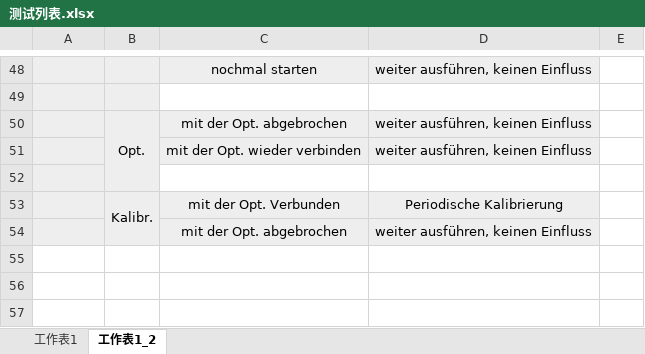
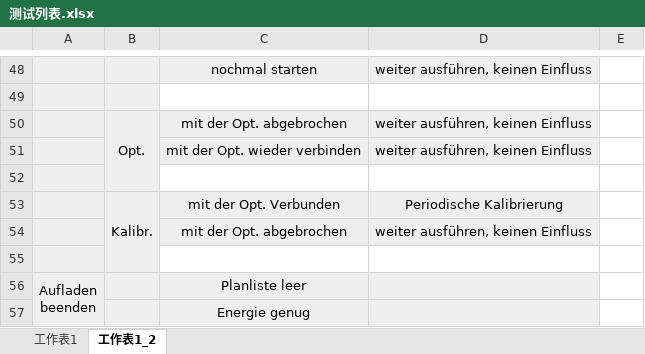
Before and after one commit to Jf-JIN/ADP_Ladesaeule_OCPP, an Excel workbook: dev/测试列表.xlsx, sheet 工作表1_2, drawn as a sheet; only a part is shown, gaps mark what is left out; values as stored, in another font and other column widths than the file's, no borders; ↵ is a line break in a cell; the diff names each change by its address in the sheet, - before the commit and + after, or states it on an @@ line.

```diff
--- a/dev/测试列表.xlsx (sheet 工作表1_2)
+++ b/dev/测试列表.xlsx (sheet 工作表1_2)
+row 55: (empty)
+row 56: Aufladen ↵ beenden |  | Planliste leer
+row 57:  |  | Energie genug
```
Also changed, not shown: sheet 工作表1.
